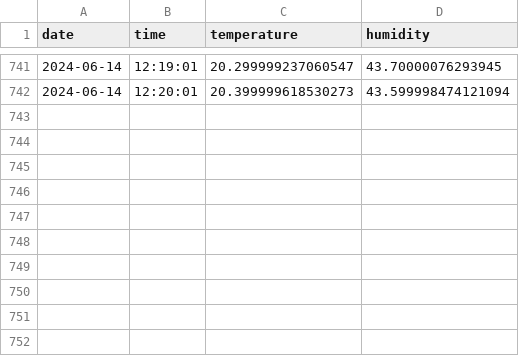
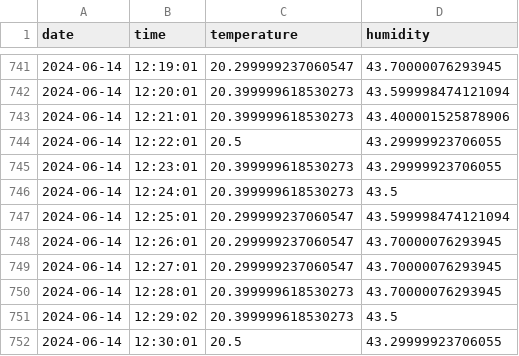
Before and after one commit to drAgnieszka/19tka, a CSV file: data/2024-06-14.csv, drawn as a sheet; only a part is shown, gaps mark what is left out; the diff names each change by its address in the sheet, - before the commit and + after, or states it on an @@ line.

Commit message:
update measurments

```diff
--- a/data/2024-06-14.csv
+++ b/data/2024-06-14.csv
+row 743: 2024-06-14 | 12:21:01 | 20.399999618530273 | 43.400001525878906
+row 744: 2024-06-14 | 12:22:01 | 20.5 | 43.29999923706055
+row 745: 2024-06-14 | 12:23:01 | 20.399999618530273 | 43.29999923706055
+row 746: 2024-06-14 | 12:24:01 | 20.399999618530273 | 43.5
+row 747: 2024-06-14 | 12:25:01 | 20.299999237060547 | 43.599998474121094
+row 748: 2024-06-14 | 12:26:01 | 20.299999237060547 | 43.70000076293945
+row 749: 2024-06-14 | 12:27:01 | 20.299999237060547 | 43.70000076293945
+row 750: 2024-06-14 | 12:28:01 | 20.399999618530273 | 43.70000076293945
+row 751: 2024-06-14 | 12:29:02 | 20.399999618530273 | 43.5
+row 752: 2024-06-14 | 12:30:01 | 20.5 | 43.29999923706055
```
